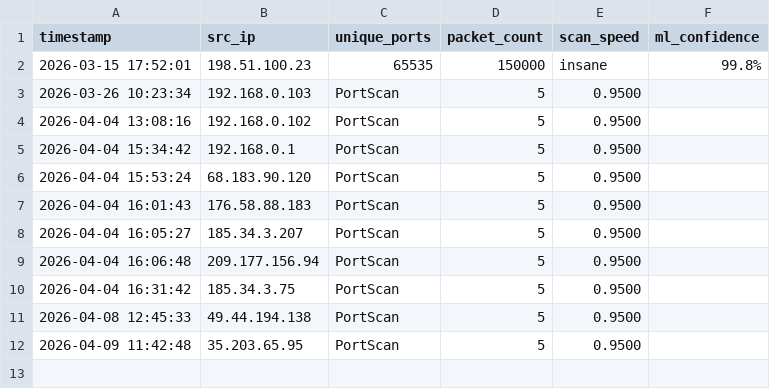
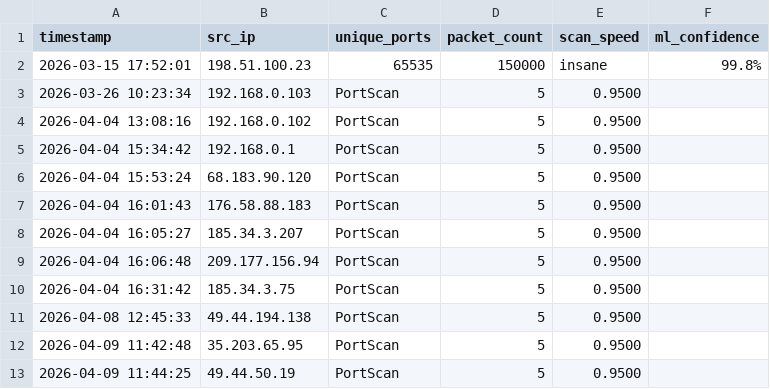
Before and after one commit to vinayak-salian/honeypot-idps, a CSV file: logs/portscan_log.csv, drawn as a sheet; the diff names each change by its address in the sheet, - before the commit and + after, or states it on an @@ line.

```diff
--- a/logs/portscan_log.csv
+++ b/logs/portscan_log.csv
+row 13: 2026-04-09 11:44:25 | 49.44.50.19 | PortScan | 5 | 0.9500
```
Also changed, not shown: logs/known_devices.csv, logs/system_status.csv, 3 other files.
